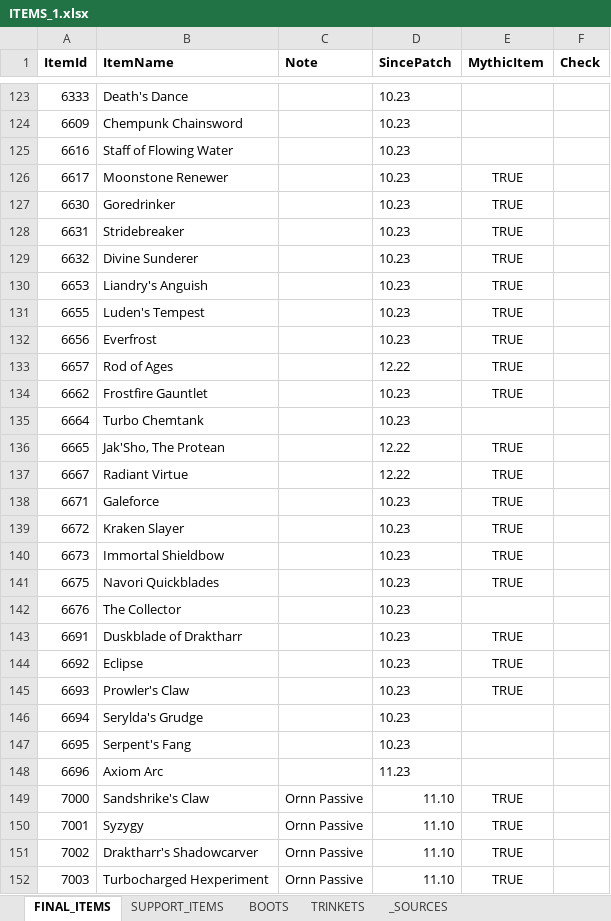
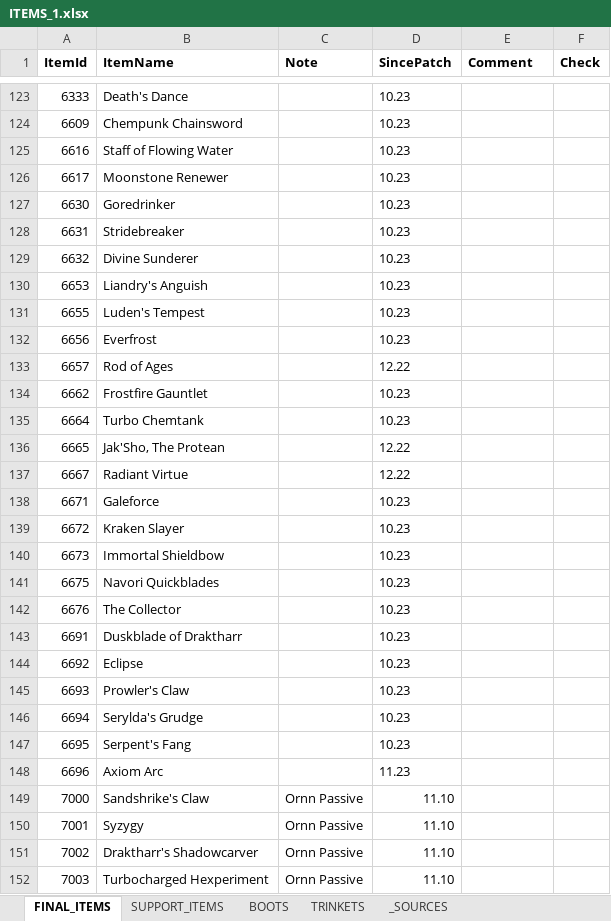
Before and after one commit to hk86/lolvvv-assets, an Excel workbook: private/ITEMS_1.xlsx, sheet FINAL_ITEMS, drawn as a sheet; only a part is shown, gaps mark what is left out; values as stored, in another font and other column widths than the file's, no borders; the diff covers the shown part only; the diff names each change by its address in the sheet, - before the commit and + after, or states it on an @@ line.

Commit message:
Update ITEMS_1.xlsx

```diff
--- a/private/ITEMS_1.xlsx (sheet FINAL_ITEMS)
+++ b/private/ITEMS_1.xlsx (sheet FINAL_ITEMS)
-E1: MythicItem
+E1: Comment
-E126:E134 (Comment): TRUE
+E126:E134 (Comment): (empty)
-E136:E141 (Comment): TRUE
+E136:E141 (Comment): (empty)
-E143:E145 (Comment): TRUE
+E143:E145 (Comment): (empty)
-E149:E152 (Comment): TRUE
+E149:E152 (Comment): (empty)
```
Also changed, not shown: 4 added rows, 12 removed rows and 42 edited cells elsewhere in this sheet, sheet BOOTS.
